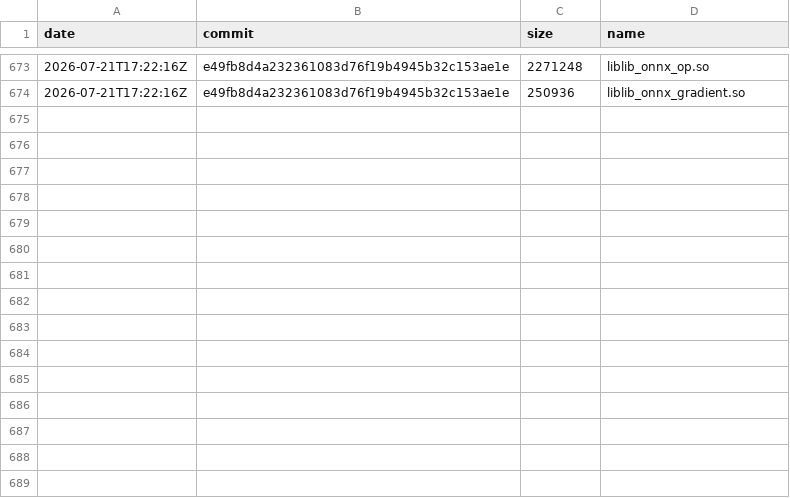
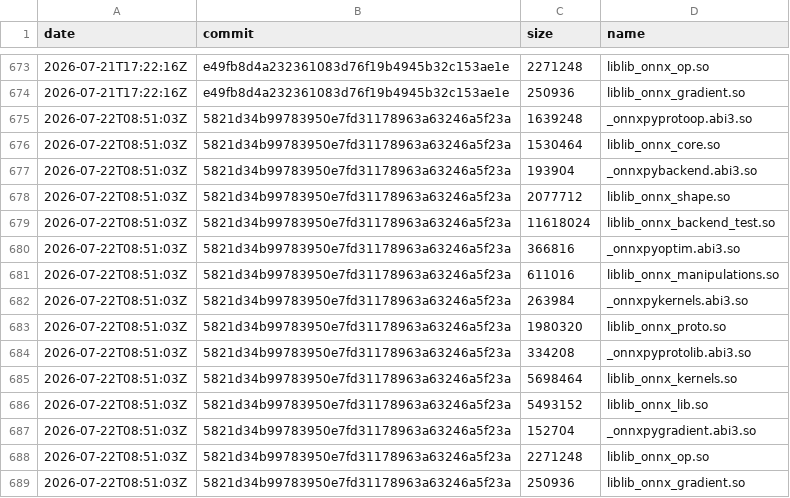
Before and after one commit to xadupre/xadupre.github.io, a CSV file: cache_data/onnx-light/so_sizes.csv, drawn as a sheet; only a part is shown, gaps mark what is left out.

```diff
--- a/cache_data/onnx-light/so_sizes.csv
+++ b/cache_data/onnx-light/so_sizes.csv
@@ -674 +674,16 @@ date,commit,size,name
 2026-07-21T17:22:16Z,e49fb8d4a232361083d76f19b4945b32c153ae1e,250936,liblib_onnx_gradient.so
+2026-07-22T08:51:03Z,5821d34b99783950e7fd31178963a63246a5f23a,1639248,_onnxpyprotoop.abi3.so
+2026-07-22T08:51:03Z,5821d34b99783950e7fd31178963a63246a5f23a,1530464,liblib_onnx_core.so
+2026-07-22T08:51:03Z,5821d34b99783950e7fd31178963a63246a5f23a,193904,_onnxpybackend.abi3.so
+2026-07-22T08:51:03Z,5821d34b99783950e7fd31178963a63246a5f23a,2077712,liblib_onnx_shape.so
+2026-07-22T08:51:03Z,5821d34b99783950e7fd31178963a63246a5f23a,11618024,liblib_onnx_backend_test.so
+2026-07-22T08:51:03Z,5821d34b99783950e7fd31178963a63246a5f23a,366816,_onnxpyoptim.abi3.so
+2026-07-22T08:51:03Z,5821d34b99783950e7fd31178963a63246a5f23a,611016,liblib_onnx_manipulations.so
+2026-07-22T08:51:03Z,5821d34b99783950e7fd31178963a63246a5f23a,263984,_onnxpykernels.abi3.so
+2026-07-22T08:51:03Z,5821d34b99783950e7fd31178963a63246a5f23a,1980320,liblib_onnx_proto.so
+2026-07-22T08:51:03Z,5821d34b99783950e7fd31178963a63246a5f23a,334208,_onnxpyprotolib.abi3.so
+2026-07-22T08:51:03Z,5821d34b99783950e7fd31178963a63246a5f23a,5698464,liblib_onnx_kernels.so
+2026-07-22T08:51:03Z,5821d34b99783950e7fd31178963a63246a5f23a,5493152,liblib_onnx_lib.so
+2026-07-22T08:51:03Z,5821d34b99783950e7fd31178963a63246a5f23a,152704,_onnxpygradient.abi3.so
+2026-07-22T08:51:03Z,5821d34b99783950e7fd31178963a63246a5f23a,2271248,liblib_onnx_op.so
+2026-07-22T08:51:03Z,5821d34b99783950e7fd31178963a63246a5f23a,250936,liblib_onnx_gradient.so
```
Also changed, not shown: cache_data/onnx-light/loc.csv, cache_data/onnx-light/wheel_sizes.csv, 2 other files.
